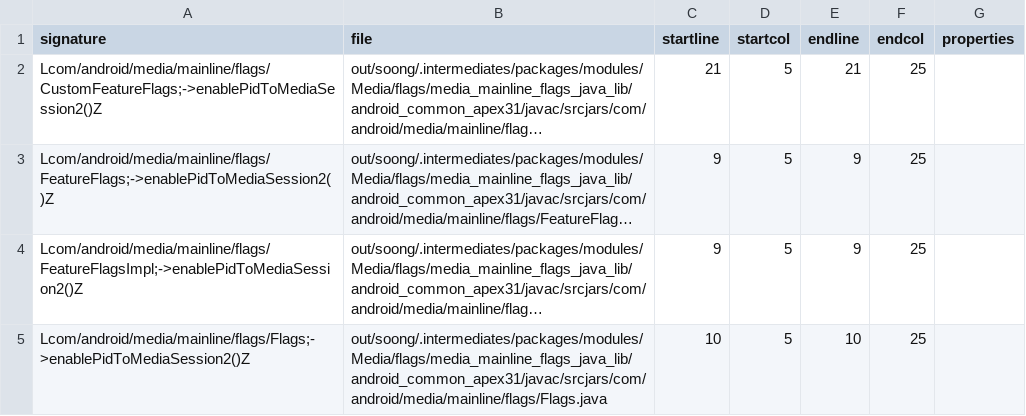
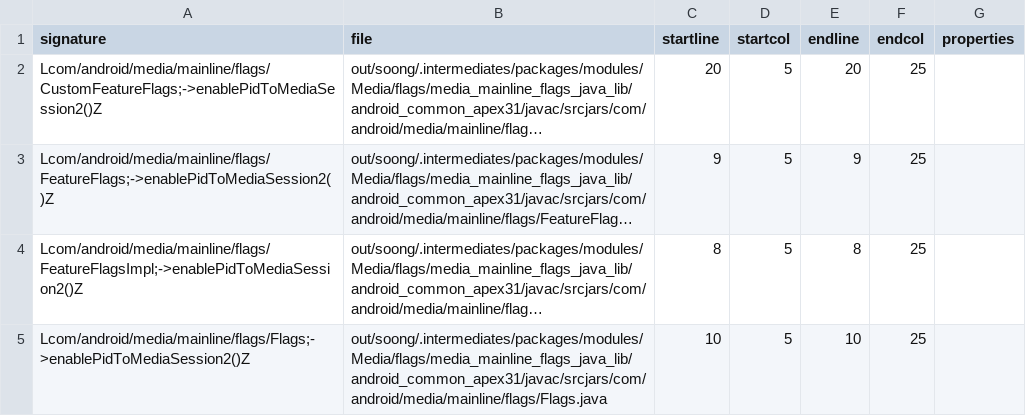
Before and after one commit to CodeLinaro-mirror/la_platform_prebuilts_module_sdk_Media, a CSV file: current/hiddenapi/index.csv, drawn as a sheet; long unchanged cells end in …; the diff names each change by its address in the sheet, - before the commit and + after, or states it on an @@ line.

```diff
--- a/current/hiddenapi/index.csv
+++ b/current/hiddenapi/index.csv
-C2 (startline): 21
+C2 (startline): 20
-E2 (endline): 21
+E2 (endline): 20
-C4 (startline): 9
+C4 (startline): 8
-E4 (endline): 9
+E4 (endline): 8
```
Also changed, not shown: 3 other files.
